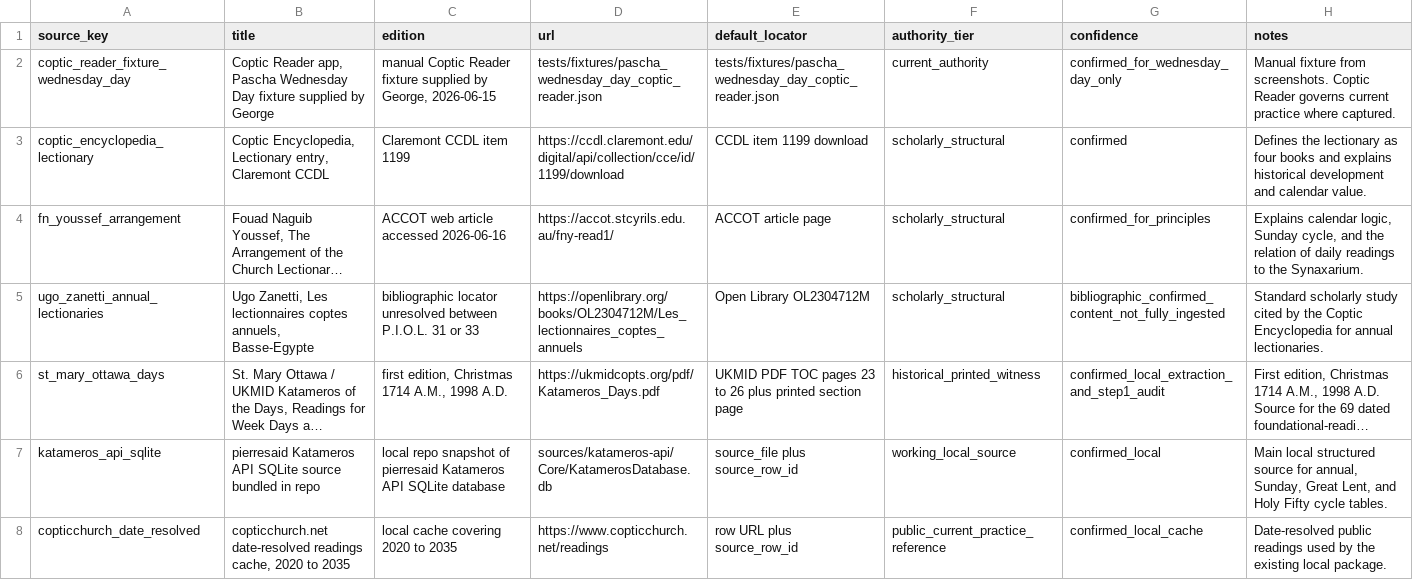
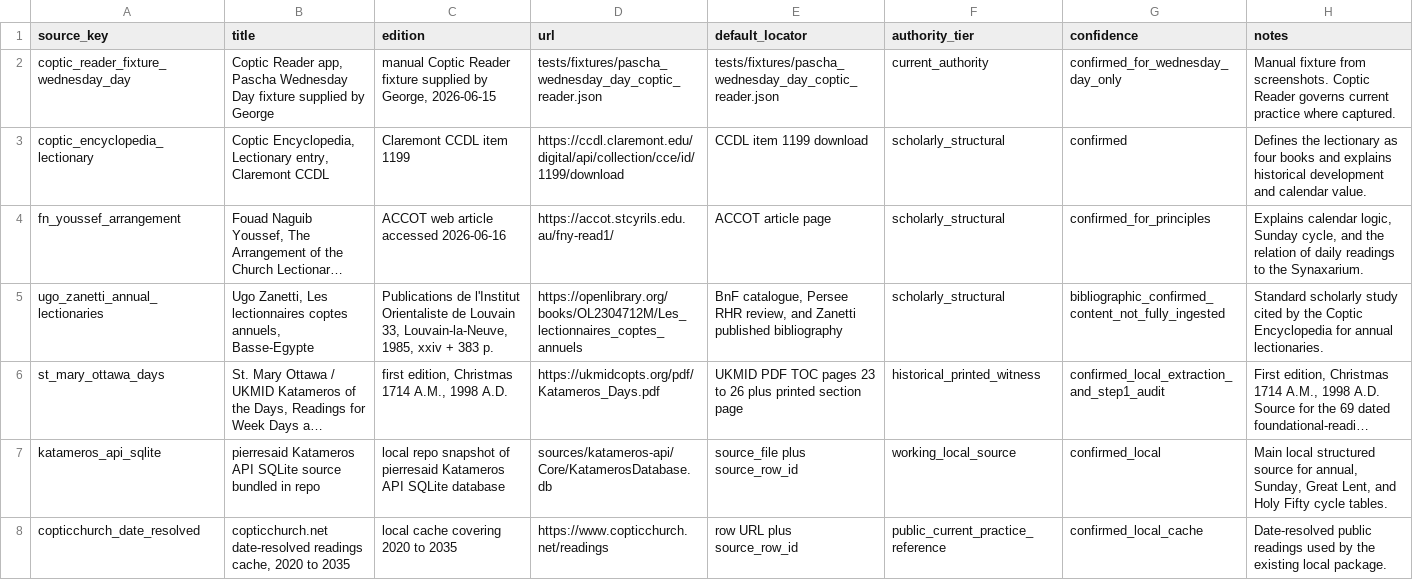
Before and after one commit to george-andraws/coptic-orthodox-lectionary-tools, a CSV file: out/design/source_registry.csv, drawn as a sheet; only a part is shown; long unchanged cells end in …; the diff names each change by its address in the sheet, - before the commit and + after, or states it on an @@ line.

Commit message:
Resolve lectionary bibliography locators

```diff
--- a/out/design/source_registry.csv
+++ b/out/design/source_registry.csv
-C5 (edition): bibliographic locator unresolved between P.I.O.L. 31 or 33
+C5 (edition): Publications de l'Institut Orientaliste de Louvain 33, Louvain-la-Neuve, 1985, xxiv + 383 p.
-E5 (default_locator): Open Library OL2304712M
+E5 (default_locator): BnF catalogue, Persee RHR review, and Zanetti published bibliography
```
Also changed, not shown: 5 other files.
